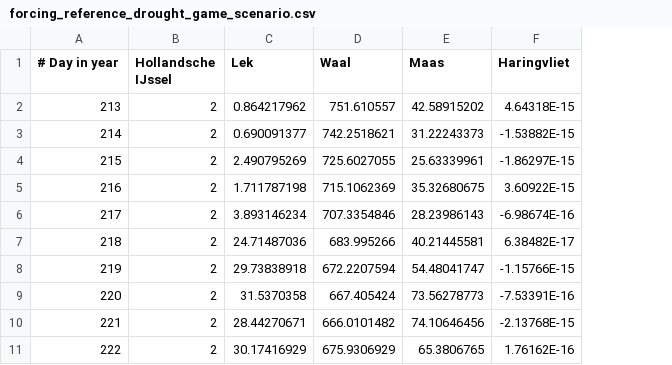
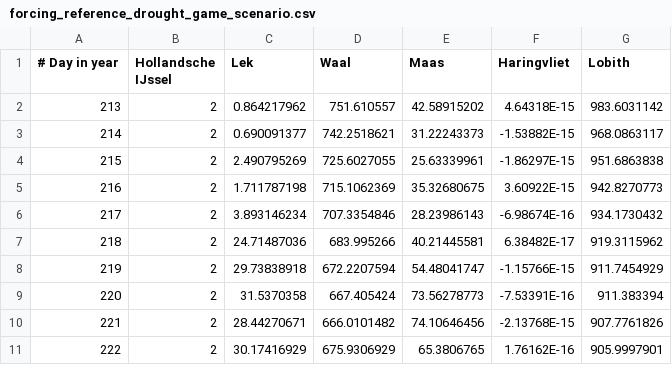
Before and after one commit to erjeetje/Delta-Management-Game, a CSV file: model/inpu/forcing_files/forcing_reference_drought_game_scenario.csv, drawn as a sheet; only a part is shown; the diff names each change by its address in the sheet, - before the commit and + after, or states it on an @@ line.

Commit message:
added hydrodynamics (model & game) & updated visualization
- hydrodynamics added (with updated model code), but not yet included as feedback in the game.
- visualizations combined, to show inlet locations on the animated plot
- prepared new polygon map, needs new test files to be activated (otherwise runes into issues).

```diff
--- a/model/inpu/forcing_files/forcing_reference_drought_game_scenario.csv
+++ b/model/inpu/forcing_files/forcing_reference_drought_game_scenario.csv
+column G (Lobith), rows 2-11: 983.6031142 | 968.0863117 | 951.6863838 | 942.8270773 | 934.1730432 | 919.3115962 | 911.7454929 | 911.383394 | 907.7761826 | 905.9997901
```
Also changed, not shown: model/inpu/forcing_files/forcing_reference_drought_dummy.csv, model/inpu/forcing_files/forcing_reference_drought_month.csv, 46 other files.
